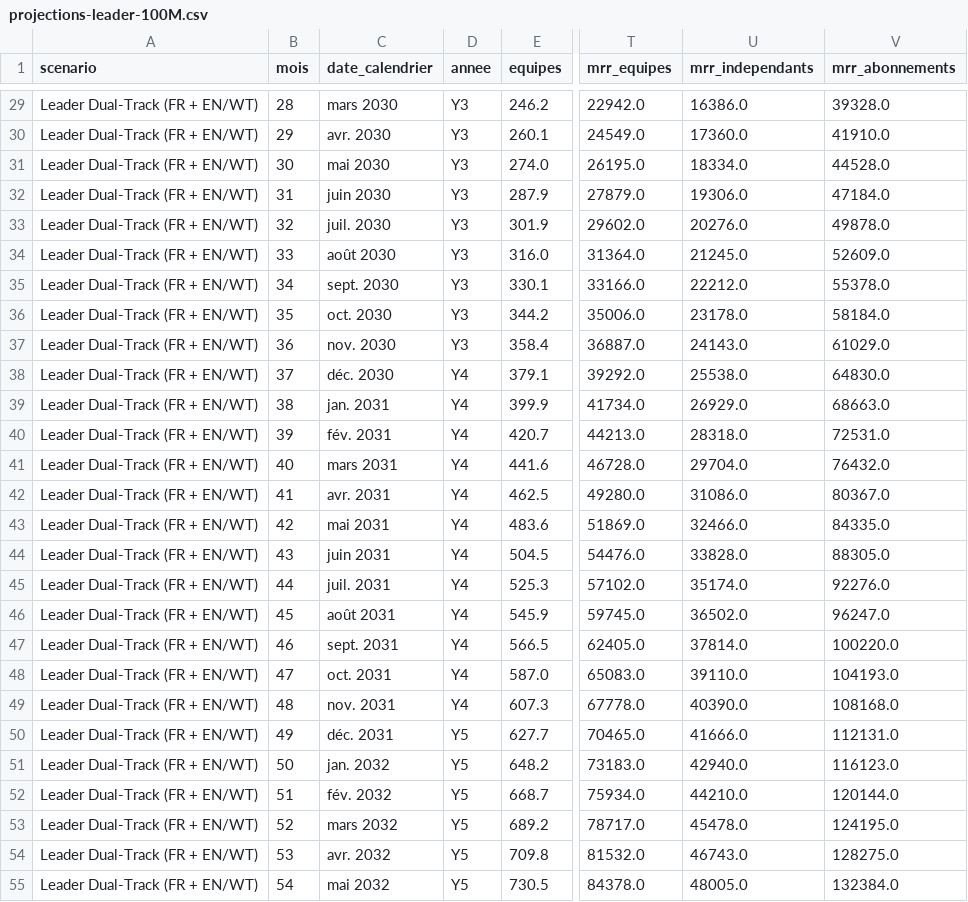
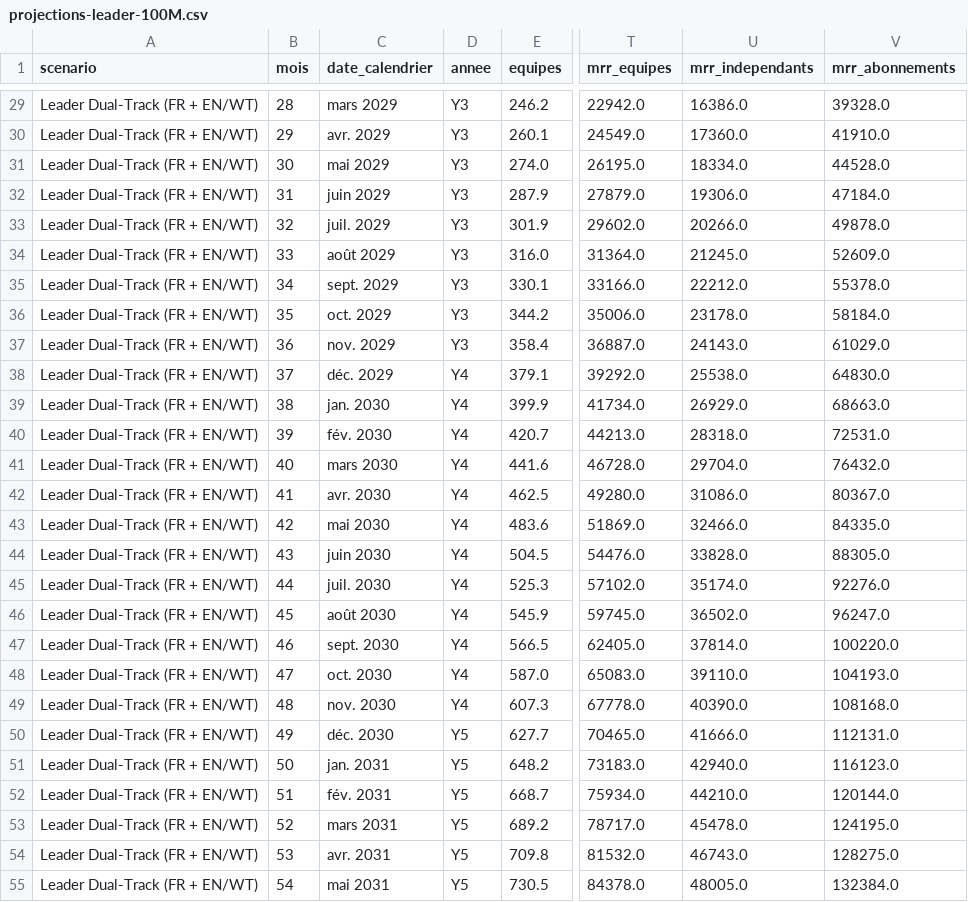
Before and after one commit to anthonyuldry-collab/logicyle02, a CSV file: business-plan/projections-leader-100M.csv, drawn as a sheet; only a part is shown, gaps mark what is left out; the diff covers the shown part only; the diff names each change by its address in the sheet, - before the commit and + after, or states it on an @@ line.

```diff
--- a/business-plan/projections-leader-100M.csv
+++ b/business-plan/projections-leader-100M.csv
-C29 (date_calendrier): mars 2030
+C29 (date_calendrier): mars 2029
-C30 (date_calendrier): avr. 2030
+C30 (date_calendrier): avr. 2029
-C31 (date_calendrier): mai 2030
+C31 (date_calendrier): mai 2029
-C32 (date_calendrier): juin 2030
+C32 (date_calendrier): juin 2029
-C33 (date_calendrier): juil. 2030
+C33 (date_calendrier): juil. 2029
-U33 (mrr_independants): 20276.0
+U33 (mrr_independants): 20266.0
-C34 (date_calendrier): août 2030
+C34 (date_calendrier): août 2029
-C35 (date_calendrier): sept. 2030
+C35 (date_calendrier): sept. 2029
-C36 (date_calendrier): oct. 2030
+C36 (date_calendrier): oct. 2029
-C37 (date_calendrier): nov. 2030
+C37 (date_calendrier): nov. 2029
-C38 (date_calendrier): déc. 2030
+C38 (date_calendrier): déc. 2029
-C39 (date_calendrier): jan. 2031
+C39 (date_calendrier): jan. 2030
-C40 (date_calendrier): fév. 2031
+C40 (date_calendrier): fév. 2030
-C41 (date_calendrier): mars 2031
+C41 (date_calendrier): mars 2030
-C42 (date_calendrier): avr. 2031
+C42 (date_calendrier): avr. 2030
-C43 (date_calendrier): mai 2031
+C43 (date_calendrier): mai 2030
-C44 (date_calendrier): juin 2031
+C44 (date_calendrier): juin 2030
-C45 (date_calendrier): juil. 2031
+C45 (date_calendrier): juil. 2030
-C46 (date_calendrier): août 2031
+C46 (date_calendrier): août 2030
-C47 (date_calendrier): sept. 2031
+C47 (date_calendrier): sept. 2030
-C48 (date_calendrier): oct. 2031
+C48 (date_calendrier): oct. 2030
-C49 (date_calendrier): nov. 2031
+C49 (date_calendrier): nov. 2030
-C50 (date_calendrier): déc. 2031
+C50 (date_calendrier): déc. 2030
-C51 (date_calendrier): jan. 2032
+C51 (date_calendrier): jan. 2031
-C52 (date_calendrier): fév. 2032
+C52 (date_calendrier): fév. 2031
-C53 (date_calendrier): mars 2032
+C53 (date_calendrier): mars 2031
-C54 (date_calendrier): avr. 2032
+C54 (date_calendrier): avr. 2031
-C55 (date_calendrier): mai 2032
+C55 (date_calendrier): mai 2031
```
Also changed, not shown: 102 edited cells elsewhere in this file, business-plan/checklist-juridique-pre-seed.csv, business-plan/decomposition-charges-mensuelles.csv, 26 other files.
